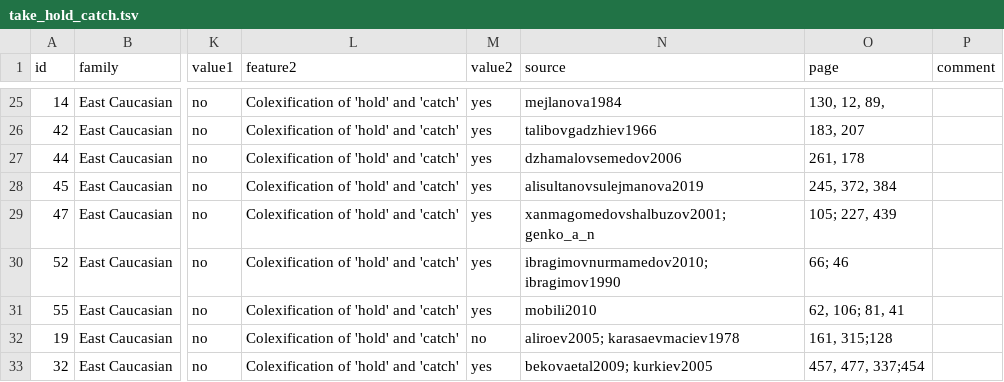
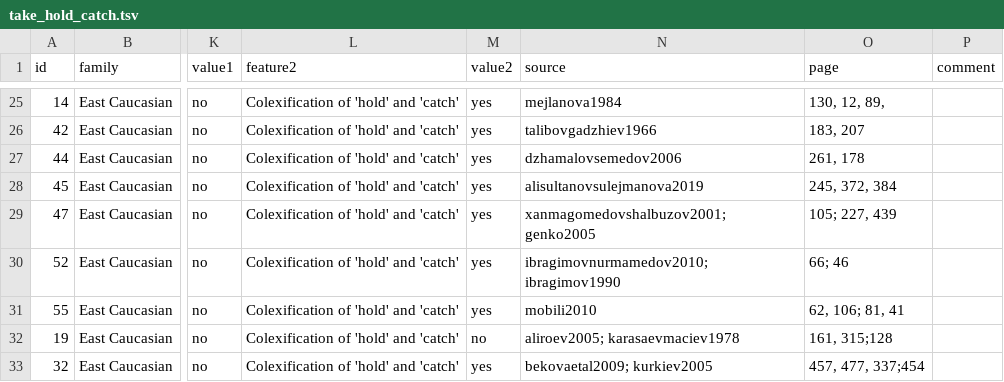
Before and after one commit to LingConLab/TALD, a TSV file: data/orig_table/take_hold_catch.tsv, drawn as a sheet; only a part is shown, gaps mark what is left out; the diff names each change by its address in the sheet, - before the commit and + after, or states it on an @@ line.

Commit message:
Update take_hold_catch.tsv

```diff
--- a/data/orig_table/take_hold_catch.tsv
+++ b/data/orig_table/take_hold_catch.tsv
-N29 (source): xanmagomedovshalbuzov2001; genko_a_n
+N29 (source): xanmagomedovshalbuzov2001; genko2005
```
